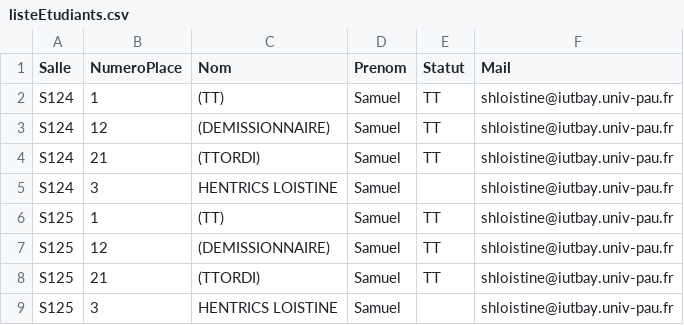
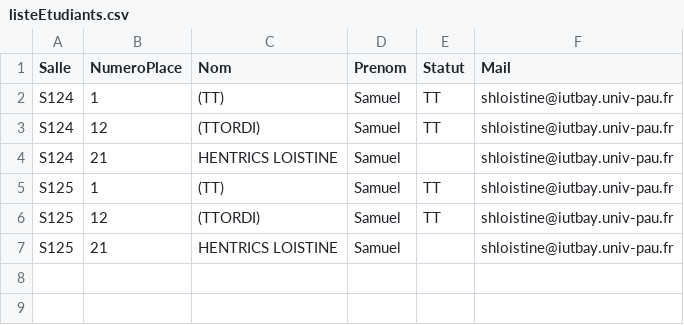
Before and after one commit to samuelhentrics/Controlo, a CSV file: src/Generations/2023-03-08_R1-01-Meilleur-contrôle/PlansPlacement/CSV/listeEtudiants.csv, drawn as a sheet.

```diff
--- a/src/Generations/2023-03-08_R1-01-Meilleur-contrôle/PlansPlacement/CSV/listeEtudiants.csv
+++ b/src/Generations/2023-03-08_R1-01-Meilleur-contrôle/PlansPlacement/CSV/listeEtudiants.csv
@@ -2,8 +2,6 @@ Salle;NumeroPlace;Nom;Prenom;Statut;Mail
 S124;1;"(TT) ";Samuel;TT;shloistine@iutbay.univ-pau.fr
-S124;12;(DEMISSIONNAIRE);Samuel;TT;shloistine@iutbay.univ-pau.fr
-S124;21;(TTORDI);Samuel;TT;shloistine@iutbay.univ-pau.fr
-S124;3;"HENTRICS LOISTINE";Samuel;;shloistine@iutbay.univ-pau.fr
+S124;12;(TTORDI);Samuel;TT;shloistine@iutbay.univ-pau.fr
+S124;21;"HENTRICS LOISTINE";Samuel;;shloistine@iutbay.univ-pau.fr
 S125;1;"(TT) ";Samuel;TT;shloistine@iutbay.univ-pau.fr
-S125;12;(DEMISSIONNAIRE);Samuel;TT;shloistine@iutbay.univ-pau.fr
-S125;21;(TTORDI);Samuel;TT;shloistine@iutbay.univ-pau.fr
-S125;3;"HENTRICS LOISTINE";Samuel;;shloistine@iutbay.univ-pau.fr
+S125;12;(TTORDI);Samuel;TT;shloistine@iutbay.univ-pau.fr
+S125;21;"HENTRICS LOISTINE";Samuel;;shloistine@iutbay.univ-pau.fr
```
Also changed, not shown: 3 other files.
